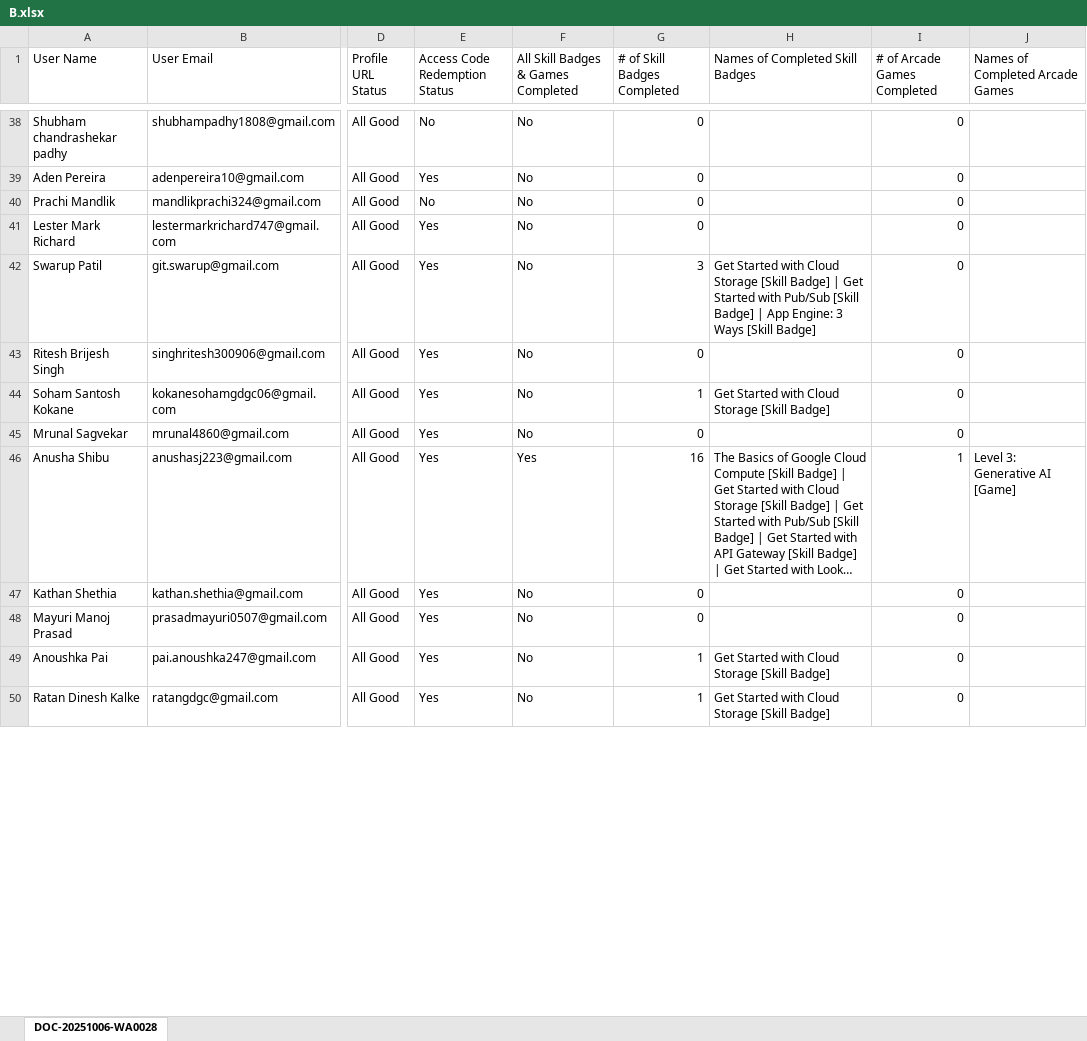
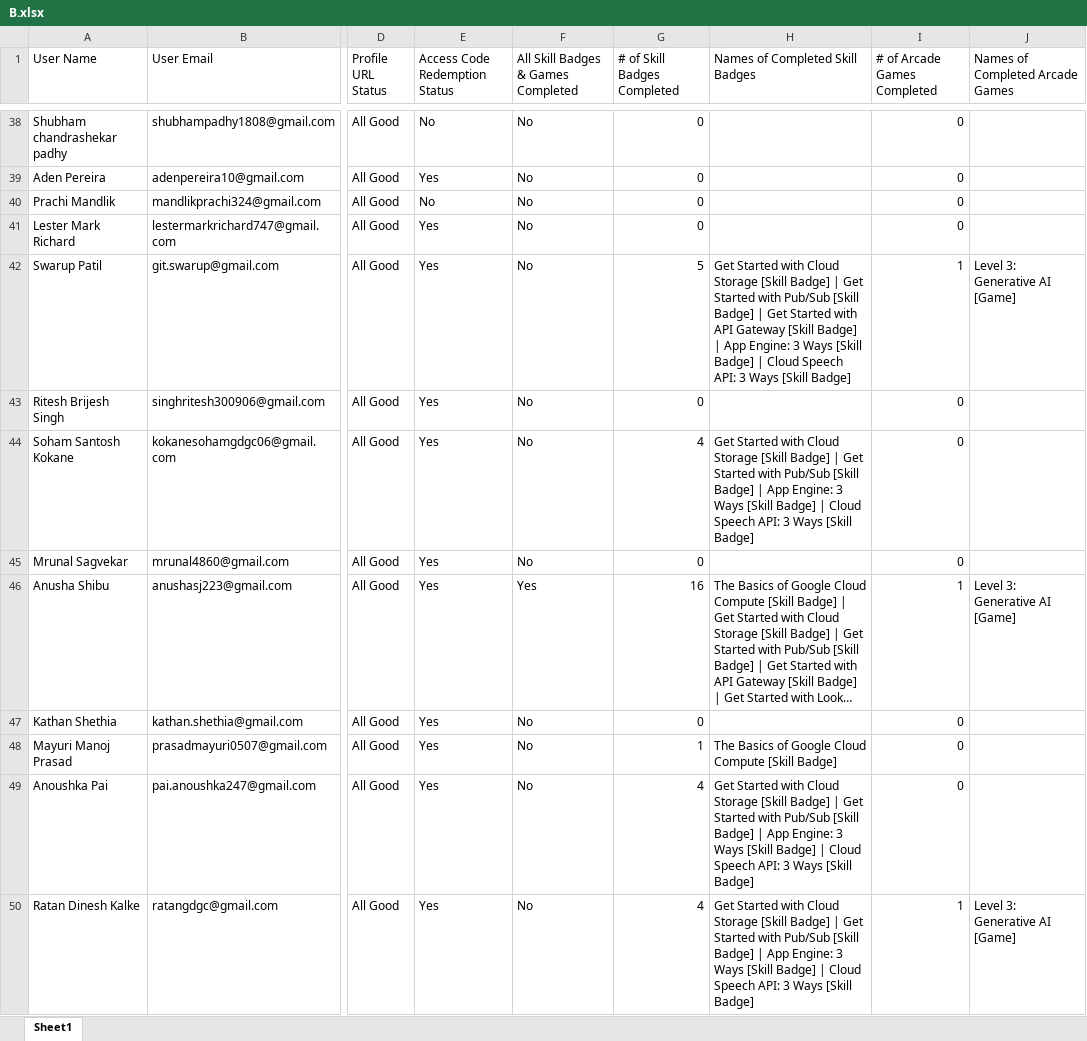
Before and after one commit to fRankEnstein1-1-1-1/GDGC_Cloud_Leaderboards, an Excel workbook: data/B.xlsx, sheet Sheet1, drawn as a sheet; only a part is shown, gaps mark what is left out; long unchanged cells end in …; values as stored, in another font and other column widths than the file's, no borders; charts and pictures not drawn; the diff covers the shown part only; the diff names each change by its address in the sheet, - before the commit and + after, or states it on an @@ line.

```diff
--- a/data/B.xlsx (sheet Sheet1)
+++ b/data/B.xlsx (sheet Sheet1)
-sheet tab: DOC-20251006-WA0028
+sheet tab: Sheet1
-G42 (# of Skill Badges Completed): 3
+G42 (# of Skill Badges Completed): 5
-H42 (Names of Completed Skill Badges): …Badge] | App Engine: 3 Ways…
+H42 (Names of Completed Skill Badges): …Badge] | Get Started with API Gateway [Skill Badge] | App Engine: 3 Ways [Skill Badge] | Cloud Speech API: 3 Ways…
-I42 (# of Arcade Games Completed): 0
+I42 (# of Arcade Games Completed): 1
-J42 (Names of Completed Arcade Games): (empty)
+J42 (Names of Completed Arcade Games): Level 3: Generative AI [Game]
-G44 (# of Skill Badges Completed): 1
+G44 (# of Skill Badges Completed): 4
-H44 (Names of Completed Skill Badges): …[Skill Badge]
+H44 (Names of Completed Skill Badges): …[Skill Badge] | Get Started with Pub/Sub [Skill Badge] | App Engine: 3 Ways [Skill Badge] | Cloud Speech API: 3 Ways [Skill Badge]
-G48 (# of Skill Badges Completed): 0
+G48 (# of Skill Badges Completed): 1
-H48 (Names of Completed Skill Badges): (empty)
+H48 (Names of Completed Skill Badges): The Basics of Google Cloud Compute [Skill Badge]
-G49:G50 (# of Skill Badges Completed): 1
+G49:G50 (# of Skill Badges Completed): 4
-H49:H50 (Names of Completed Skill Badges): …[Skill Badge]
+H49:H50 (Names of Completed Skill Badges): …[Skill Badge] | Get Started with Pub/Sub [Skill Badge] | App Engine: 3 Ways [Skill Badge] | Cloud Speech API: 3 Ways [Skill Badge]
-I50 (# of Arcade Games Completed): 0
+I50 (# of Arcade Games Completed): 1
-J50 (Names of Completed Arcade Games): (empty)
+J50 (Names of Completed Arcade Games): Level 3: Generative AI [Game]
```
Also changed, not shown: 99 edited cells elsewhere in this sheet, data/H.xlsx, public/H.xlsx.
